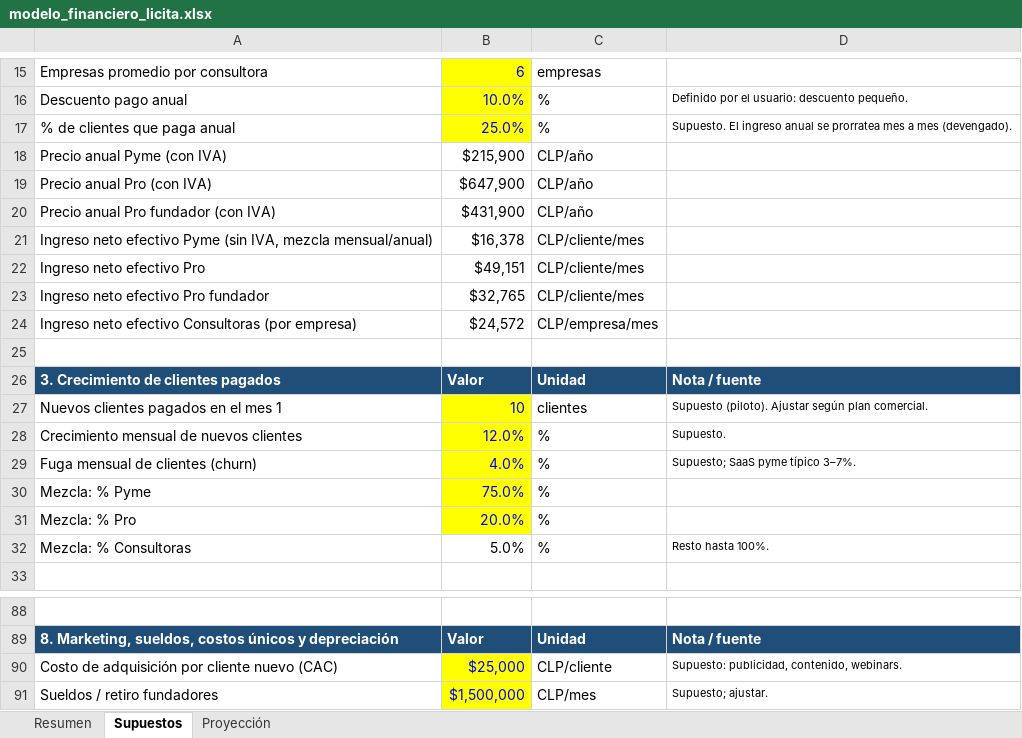
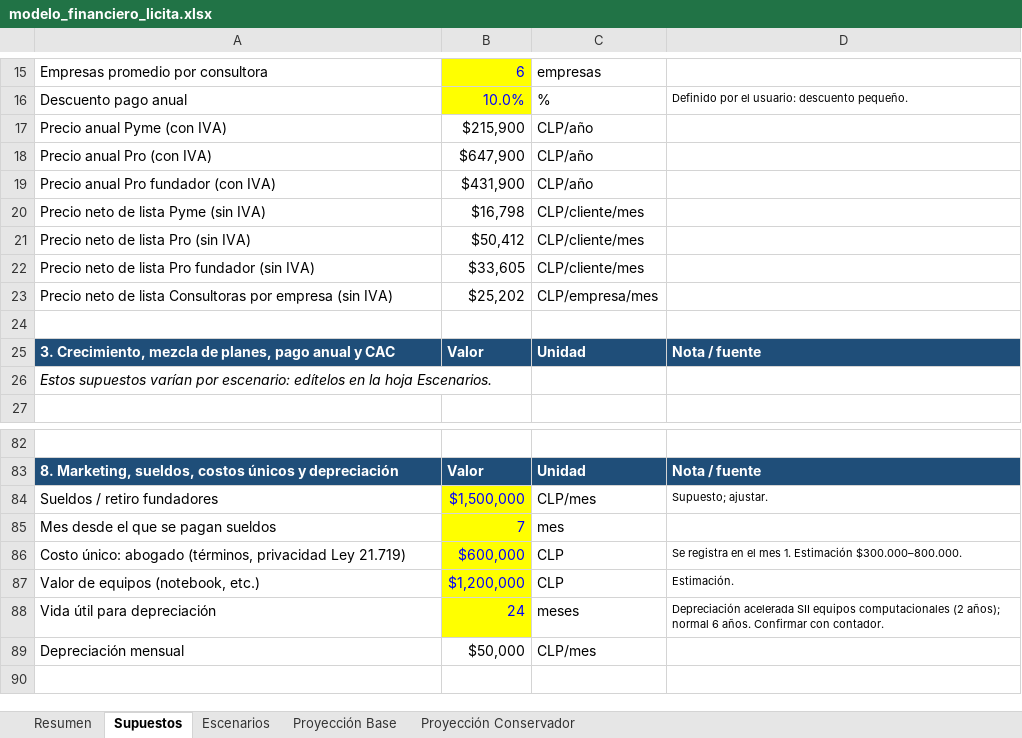
Before and after one commit to growupcl/mercado-publico, an Excel workbook: docs/modelo_financiero_licita.xlsx, sheet Supuestos, drawn as a sheet; only a part is shown, gaps mark what is left out; the shorter side is filled out with more unchanged rows; values as stored, in another font and other column widths than the file's, no borders; removed rows and columns are numbered as before the commit, all else as after; the diff names each change by its address in the sheet, - before the commit and + after, or states it on an @@ line.

```diff
--- a/docs/modelo_financiero_licita.xlsx (sheet Supuestos)
+++ b/docs/modelo_financiero_licita.xlsx (sheet Supuestos)
-sheet tab: Proyección
+sheet tab: Escenarios
+sheet tab: Proyección Base
+sheet tab: Proyección Conservador
-row 17: % de clientes que paga anual | 25.0% | % | Supuesto. El ingreso anual se prorratea mes a mes (devengado).
-row 21: Ingreso neto efectivo Pyme (sin IVA, mezcla mensual/anual) | $16,378 | CLP/cliente/mes
-row 22: Ingreso neto efectivo Pro | $49,151 | CLP/cliente/mes
-row 23: Ingreso neto efectivo Pro fundador | $32,765 | CLP/cliente/mes
-row 24: Ingreso neto efectivo Consultoras (por empresa) | $24,572 | CLP/empresa/mes
+row 20: Precio neto de lista Pyme (sin IVA) | $16,798 | CLP/cliente/mes
+row 21: Precio neto de lista Pro (sin IVA) | $50,412 | CLP/cliente/mes
+row 22: Precio neto de lista Pro fundador (sin IVA) | $33,605 | CLP/cliente/mes
+row 23: Precio neto de lista Consultoras por empresa (sin IVA) | $25,202 | CLP/empresa/mes
-A25: 3. Crecimiento de clientes pagados
+A25: 3. Crecimiento, mezcla de planes, pago anual y CAC
-row 27: Nuevos clientes pagados en el mes 1 | 10 | clientes | Supuesto (piloto). Ajustar según plan comercial.
-row 28: Crecimiento mensual de nuevos clientes | 12.0% | % | Supuesto.
-row 29: Fuga mensual de clientes (churn) | 4.0% | % | Supuesto; SaaS pyme típico 3–7%.
-row 30: Mezcla: % Pyme | 75.0% | %
-row 31: Mezcla: % Pro | 20.0% | %
-row 32: Mezcla: % Consultoras | 5.0% | % | Resto hasta 100%.
+row 26: Estos supuestos varían por escenario: edítelos en la hoja Escenarios.
-row 90: Costo de adquisición por cliente nuevo (CAC) | $25,000 | CLP/cliente | Supuesto: publicidad, contenido, webinars.
```
Also changed, not shown: sheet Escenarios, sheet Resumen, formulas that keep their value.
